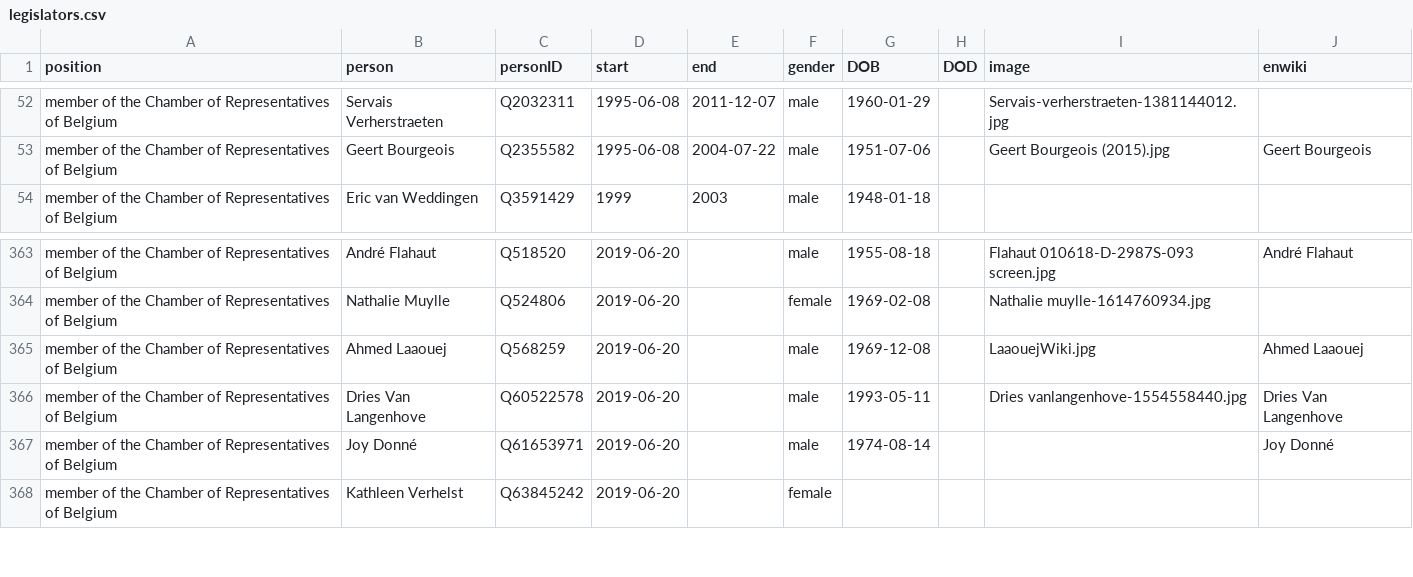
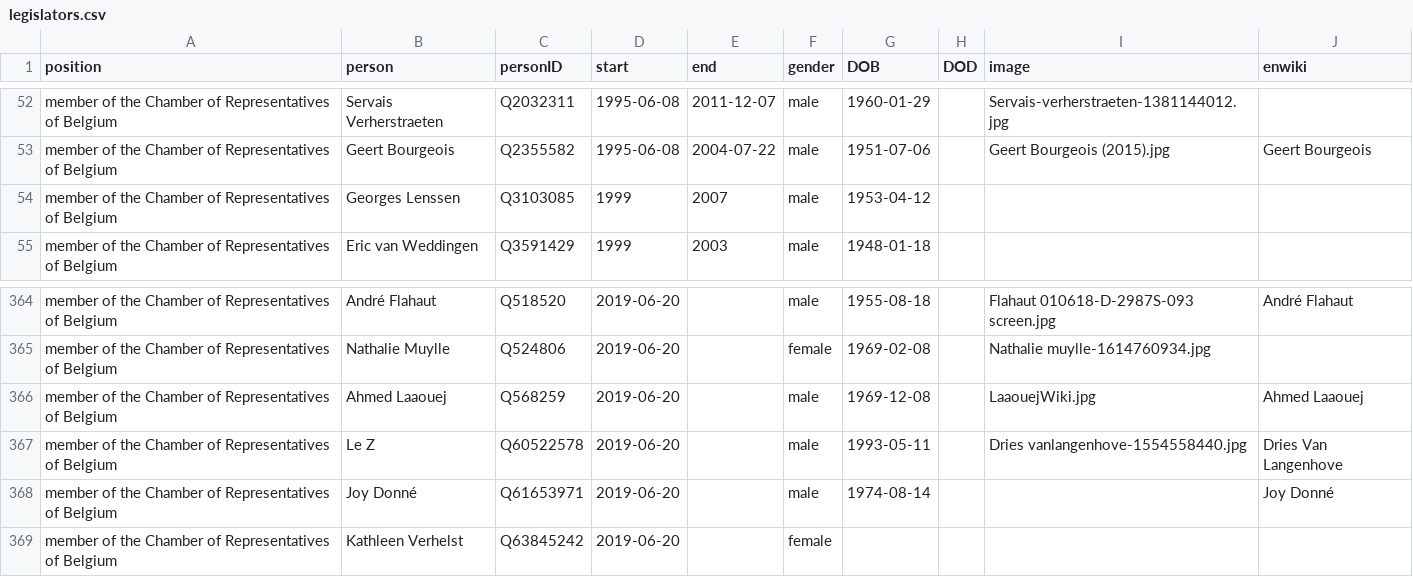
Before and after one commit to every-politician-scrapers/belgium-cabinet, a CSV file: html/legislators.csv, drawn as a sheet; only a part is shown, gaps mark what is left out.

Commit message:
PCB update

```diff
--- a/html/legislators.csv
+++ b/html/legislators.csv
@@ -53,2 +53,3 @@ member of the Chamber of Representatives of Belgium,Servais Verherstraeten,Q2032
 member of the Chamber of Representatives of Belgium,Geert Bourgeois,Q2355582,1995-06-08,2004-07-22,male,1951-07-06,,Geert Bourgeois (2015).jpg,Geert Bourgeois
+member of the Chamber of Representatives of Belgium,Georges Lenssen,Q3103085,1999,2007,male,1953-04-12,,,
 member of the Chamber of Representatives of Belgium,Eric van Weddingen,Q3591429,1999,2003,male,1948-01-18,,,
@@ -365,3 +366,3 @@ member of the Chamber of Representatives of Belgium,Nathalie Muylle,Q524806,2019
 member of the Chamber of Representatives of Belgium,Ahmed Laaouej,Q568259,2019-06-20,,male,1969-12-08,,LaaouejWiki.jpg,Ahmed Laaouej
-member of the Chamber of Representatives of Belgium,Dries Van Langenhove,Q60522578,2019-06-20,,male,1993-05-11,,Dries vanlangenhove-1554558440.jpg,Dries Van Langenhove
+member of the Chamber of Representatives of Belgium,Le Z,Q60522578,2019-06-20,,male,1993-05-11,,Dries vanlangenhove-1554558440.jpg,Dries Van Langenhove
 member of the Chamber of Representatives of Belgium,Joy Donné,Q61653971,2019-06-20,,male,1974-08-14,,,Joy Donné
```
